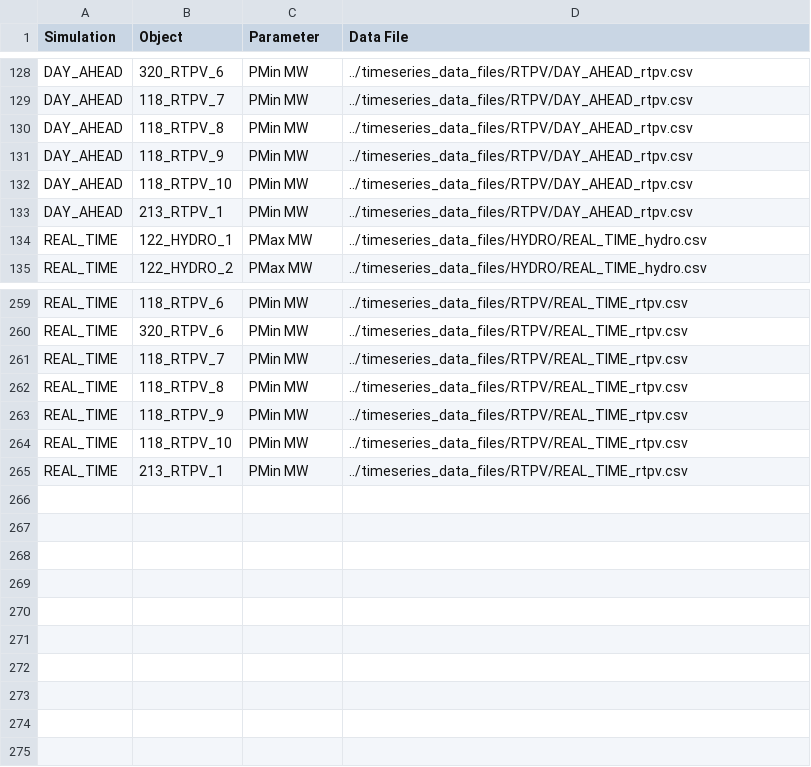
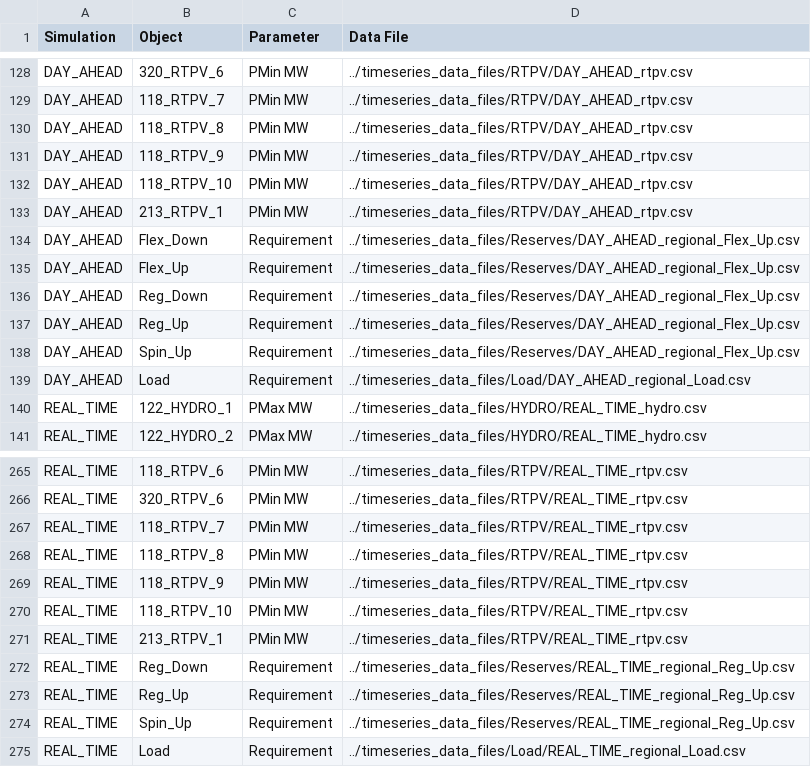
Before and after one commit to GridMod/RTS-GMLC, a CSV file: RTS_Data/SourceData/timeseries_pointers.csv, drawn as a sheet; only a part is shown, gaps mark what is left out; the diff names each change by its address in the sheet, - before the commit and + after, or states it on an @@ line.

```diff
--- a/RTS_Data/SourceData/timeseries_pointers.csv
+++ b/RTS_Data/SourceData/timeseries_pointers.csv
+row 134: DAY_AHEAD | Flex_Down | Requirement | ../timeseries_data_files/Reserves/DAY_AHEAD_regional_Flex_Up.csv
+row 135: DAY_AHEAD | Flex_Up | Requirement | ../timeseries_data_files/Reserves/DAY_AHEAD_regional_Flex_Up.csv
+row 136: DAY_AHEAD | Reg_Down | Requirement | ../timeseries_data_files/Reserves/DAY_AHEAD_regional_Flex_Up.csv
+row 137: DAY_AHEAD | Reg_Up | Requirement | ../timeseries_data_files/Reserves/DAY_AHEAD_regional_Flex_Up.csv
+row 138: DAY_AHEAD | Spin_Up | Requirement | ../timeseries_data_files/Reserves/DAY_AHEAD_regional_Flex_Up.csv
+row 139: DAY_AHEAD | Load | Requirement | ../timeseries_data_files/Load/DAY_AHEAD_regional_Load.csv
+row 272: REAL_TIME | Reg_Down | Requirement | ../timeseries_data_files/Reserves/REAL_TIME_regional_Reg_Up.csv
+row 273: REAL_TIME | Reg_Up | Requirement | ../timeseries_data_files/Reserves/REAL_TIME_regional_Reg_Up.csv
+row 274: REAL_TIME | Spin_Up | Requirement | ../timeseries_data_files/Reserves/REAL_TIME_regional_Reg_Up.csv
+row 275: REAL_TIME | Load | Requirement | ../timeseries_data_files/Load/REAL_TIME_regional_Load.csv
```
Also changed, not shown: RTS_Data/SourceData/bus.csv.
